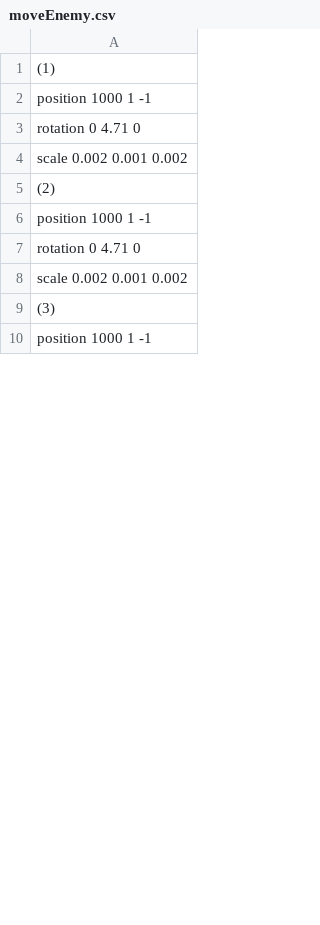
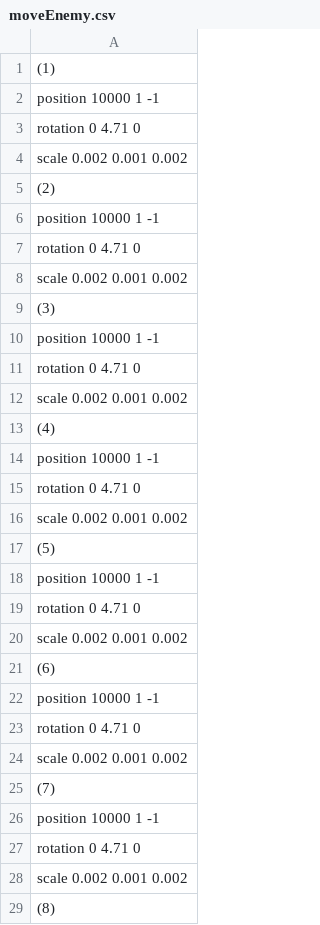
Before and after one commit to sorasano/TD3_3122, a CSV file: Resources/csv/moveEnemy.csv, drawn as a sheet; only a part is shown; the diff covers the shown part only.

```diff
--- a/Resources/csv/moveEnemy.csv
+++ b/Resources/csv/moveEnemy.csv
@@ -1,3 +1,3 @@
 (1)
-position 1000 1 -1
+position 10000 1 -1
 rotation 0 4.71 0
@@ -5,3 +5,3 @@ scale 0.002 0.001 0.002
 (2)
-position 1000 1 -1
+position 10000 1 -1
 rotation 0 4.71 0
@@ -9,2 +9,21 @@ scale 0.002 0.001 0.002
 (3)
-position 1000 1 -1
+position 10000 1 -1
+rotation 0 4.71 0
+scale 0.002 0.001 0.002
+(4)
+position 10000 1 -1
+rotation 0 4.71 0
+scale 0.002 0.001 0.002
+(5)
+position 10000 1 -1
+rotation 0 4.71 0
+scale 0.002 0.001 0.002
+(6)
+position 10000 1 -1
+rotation 0 4.71 0
+scale 0.002 0.001 0.002
+(7)
+position 10000 1 -1
+rotation 0 4.71 0
+scale 0.002 0.001 0.002
+(8)
```
Also changed, not shown: 89 added rows elsewhere in this file, Resources/csv/ladder.csv, Resources/csv/pushBlock.csv, 16 other files.
